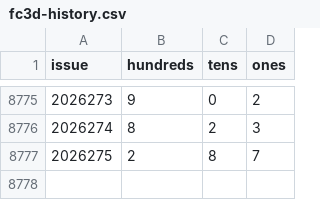
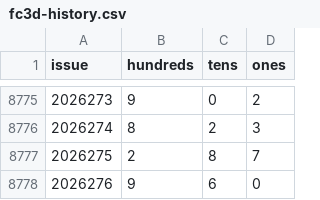
Before and after one commit to 212616130-creator/fc3d-gewei-kill, a CSV file: data/fc3d-history.csv, drawn as a sheet; only a part is shown, gaps mark what is left out.

```diff
--- a/data/fc3d-history.csv
+++ b/data/fc3d-history.csv
@@ -8777 +8777,2 @@ issue,hundreds,tens,ones
 2026275,2,8,7
+2026276,9,6,0
```
Also changed, not shown: 3 other files.
